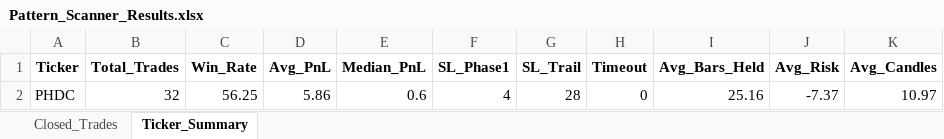
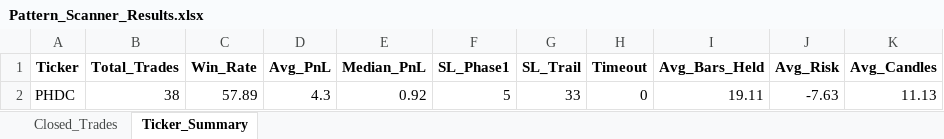
Before and after one commit to vancedmazen-art/stock_dashboard, an Excel workbook: Pattern_Scanner_Results.xlsx, sheet Ticker_Summary, drawn as a sheet; values as stored, in another font and other column widths than the file's, no borders; removed rows and columns are numbered as before the commit, all else as after; the diff names each change by its address in the sheet, - before the commit and + after, or states it on an @@ line.

```diff
--- a/Pattern_Scanner_Results.xlsx (sheet Ticker_Summary)
+++ b/Pattern_Scanner_Results.xlsx (sheet Ticker_Summary)
-row 2: PHDC | 32 | 56.25 | 5.86 | 0.6 | 4 | 28 | 0 | 25.16 | -7.37 | 10.97
+row 2: PHDC | 38 | 57.89 | 4.3 | 0.92 | 5 | 33 | 0 | 19.11 | -7.63 | 11.13
```
Also changed, not shown: sheet Closed_Trades.
